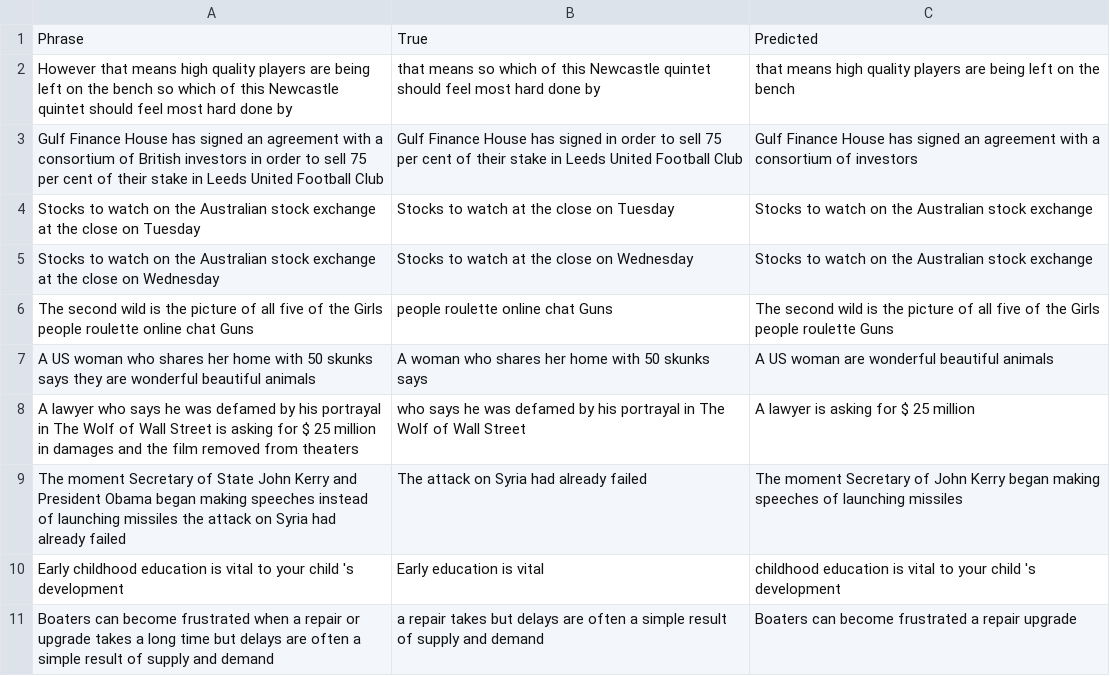
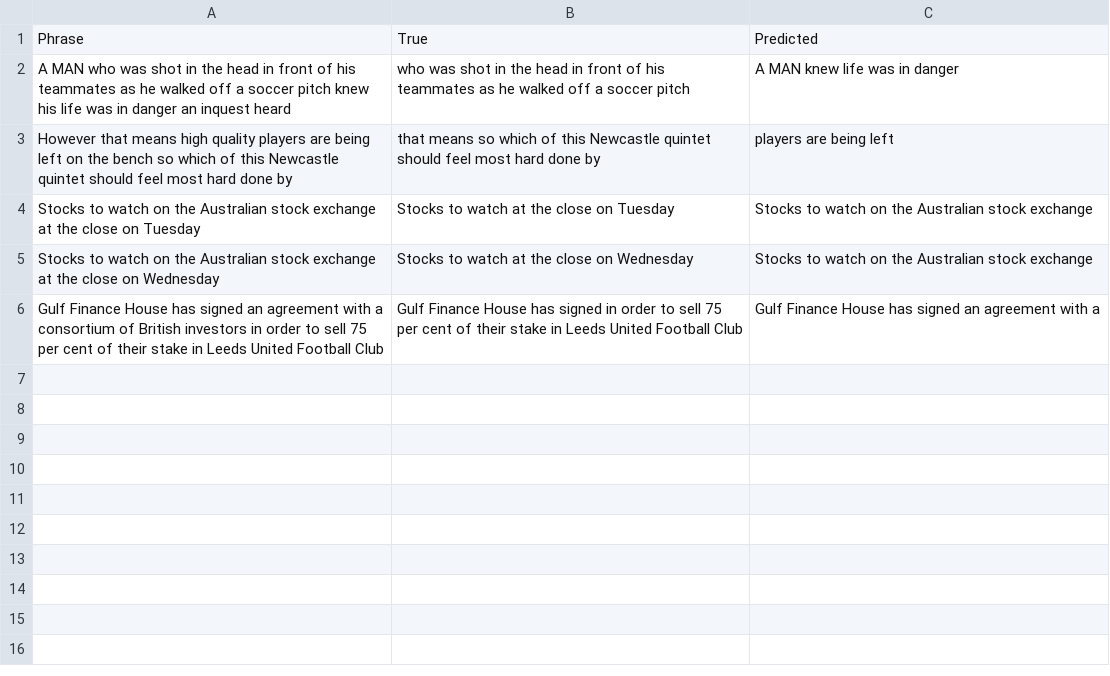
Before and after one commit to AliaksandrSiarohin/sentence-compressor, a CSV file: report/bad_compressions.csv, drawn as a sheet.

```diff
--- a/report/bad_compressions.csv
+++ b/report/bad_compressions.csv
@@ -1,11 +1,6 @@
 Phrase,True,Predicted
-However that means high quality players are being left on the bench so which of this Newcastle quintet should feel most hard done by,that means so which of this Newcastle quintet should feel most hard done by,that means high quality players are being left on the bench
-Gulf Finance House has signed an agreement with a consortium of British investors in order to sell 75 per cent of their stake in Leeds United Football Club,Gulf Finance House has signed in order to sell 75 per cent of their stake in Leeds United Football Club,Gulf Finance House has signed an agreement with a consortium of investors
+A MAN who was shot in the head in front of his teammates as he walked off a soccer pitch knew his life was in danger an inquest heard,who was shot in the head in front of his teammates as he walked off a soccer pitch,A MAN knew life was in danger
+However that means high quality players are being left on the bench so which of this Newcastle quintet should feel most hard done by,that means so which of this Newcastle quintet should feel most hard done by,players are being left
 Stocks to watch on the Australian stock exchange at the close on Tuesday,Stocks to watch at the close on Tuesday,Stocks to watch on the Australian stock exchange
 Stocks to watch on the Australian stock exchange at the close on Wednesday,Stocks to watch at the close on Wednesday,Stocks to watch on the Australian stock exchange
-The second wild is the picture of all five of the Girls people roulette online chat Guns,people roulette online chat Guns,The second wild is the picture of all five of the Girls people roulette Guns
-A US woman who shares her home with 50 skunks says they are wonderful beautiful animals,A woman who shares her home with 50 skunks says,A US woman are wonderful beautiful animals
-A lawyer who says he was defamed by his portrayal in The Wolf of Wall Street is asking for $ 25 million in damages and the film removed from theaters,who says he was defamed by his portrayal in The Wolf of Wall Street,A lawyer is asking for $ 25 million
-The moment Secretary of State John Kerry and President Obama began making speeches instead of launching missiles the attack on Syria had already failed,The attack on Syria had already failed,The moment Secretary of John Kerry began making speeches of launching missiles
-Early childhood education is vital to your child 's development,Early education is vital,childhood education is vital to your child 's development
-Boaters can become frustrated when a repair or upgrade takes a long time but delays are often a simple result of supply and demand,a repair takes but delays are often a simple result of supply and demand,Boaters can become frustrated a repair upgrade
+Gulf Finance House has signed an agreement with a consortium of British investors in order to sell 75 per cent of their stake in Leeds United Football Club,Gulf Finance House has signed in order to sell 75 per cent of their stake in Leeds United Football Club,Gulf Finance House has signed an agreement with a
```
Also changed, not shown: report/good_compressions.csv, 5 other files.
